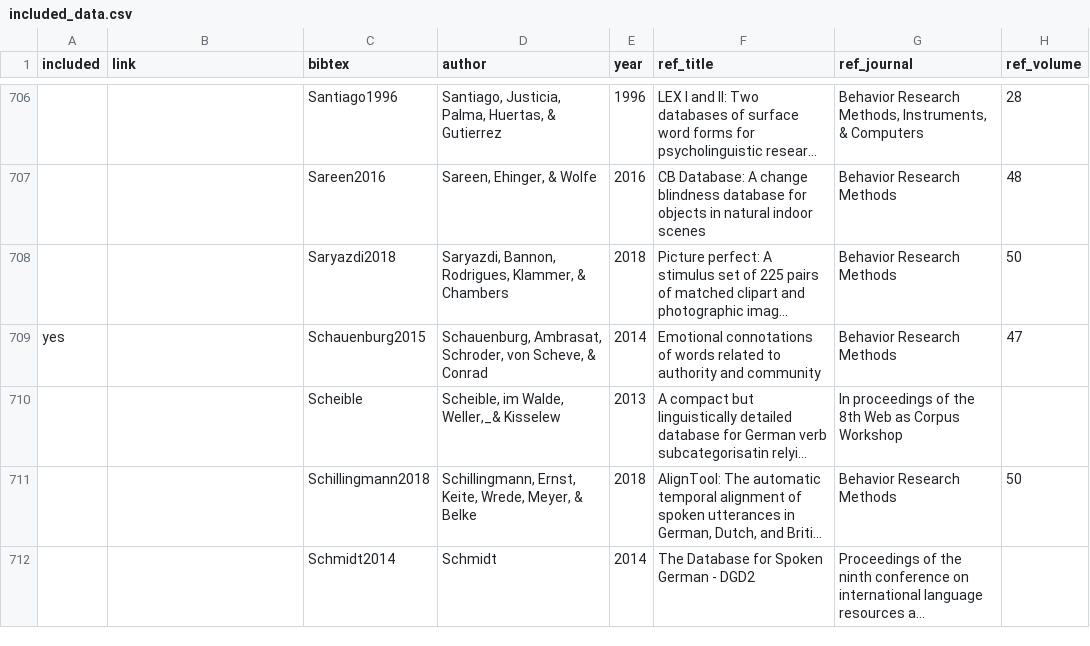
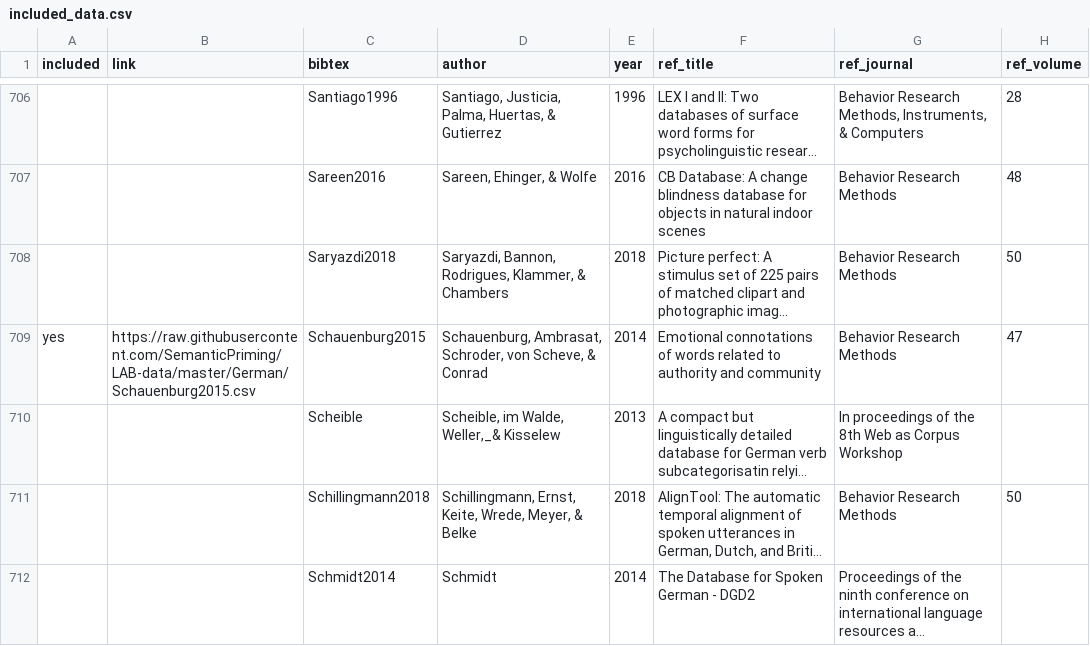
Before and after one commit to SemanticPriming/LAB-data, a CSV file: included_data.csv, drawn as a sheet; only a part is shown, gaps mark what is left out; long unchanged cells end in …; the diff covers the shown part only; the diff names each change by its address in the sheet, - before the commit and + after, or states it on an @@ line.

Commit message:
Update included_data.csv

```diff
--- a/included_data.csv
+++ b/included_data.csv
-B709 (link): (empty)
+B709 (link): https://raw.githubusercontent.com/SemanticPriming/LAB-data/master/German/Schauenburg2015.csv
```
Also changed, not shown: 13 edited cells elsewhere in this file.
